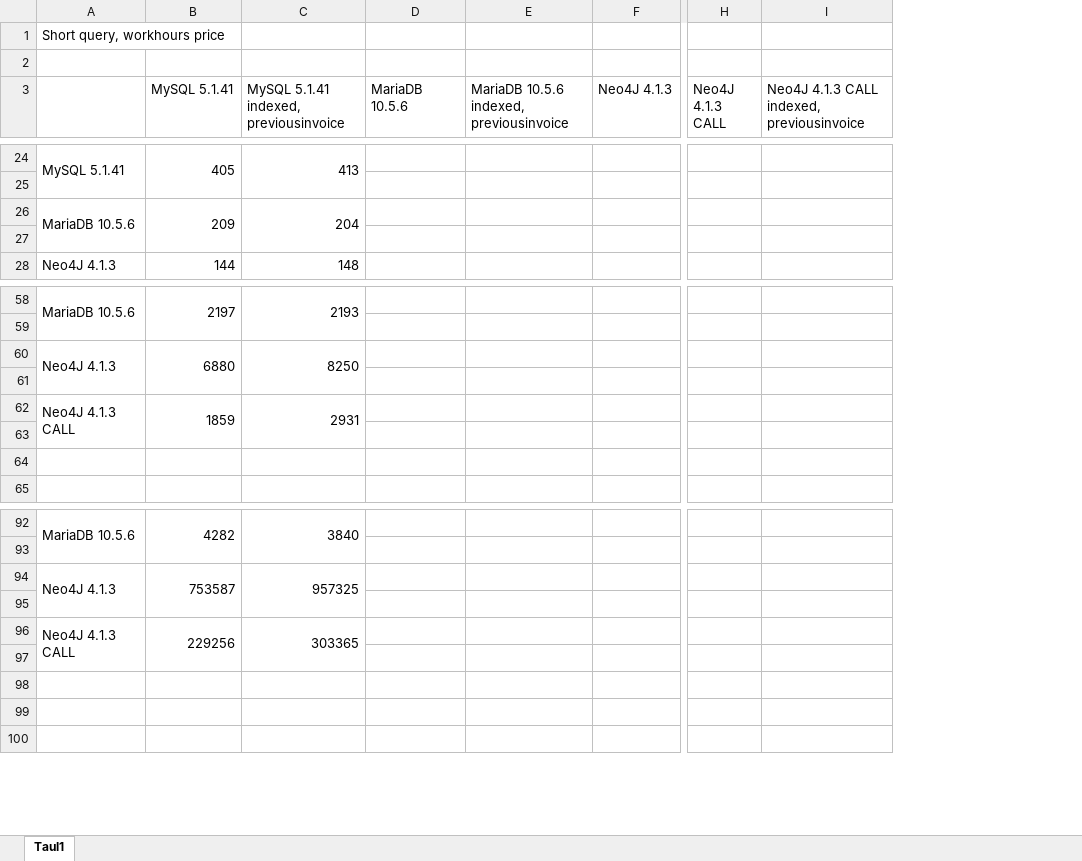
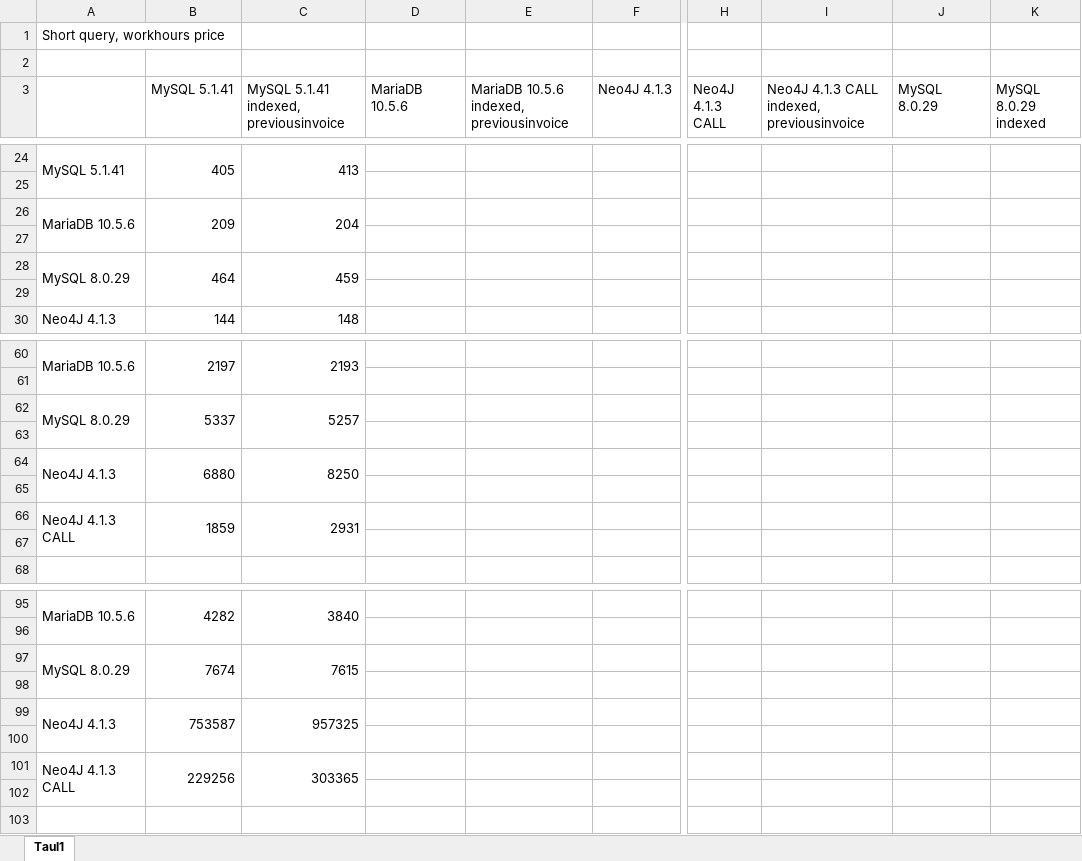
Before and after one commit to homebeach/graafitietokantaprojekti, an Excel workbook: documents/AppliedSciences/Basic_queries.xlsx, sheet Taul1, drawn as a sheet; only a part is shown, gaps mark what is left out; values as stored, in another font and other column widths than the file's, no borders; charts and pictures not drawn; removed rows and columns are numbered as before the commit, all else as after; rows hold the shown columns only; the diff covers the shown part only; the diff names each change by its address in the sheet, - before the commit and + after, or states it on an @@ line.

```diff
--- a/documents/AppliedSciences/Basic_queries.xlsx (sheet Taul1)
+++ b/documents/AppliedSciences/Basic_queries.xlsx (sheet Taul1)
+column J (MySQL 8.0.29), empty
+column K (MySQL 8.0.29 indexed), empty
-A26:A27 merged
+A26:A27 merged
-B26:B27 merged
+B26:B27 merged
-C26:C27 merged
+C26:C27 merged
+row 27: (empty)
+row 28: MySQL 8.0.29 | 464 | 459
+row 62: MySQL 8.0.29 | 5337 | 5257
+row 63: (empty)
-A62:A63 merged
+A66:A67 merged
-B62:B63 merged
+B66:B67 merged
-C62:C63 merged
+C66:C67 merged
-row 63: (empty)
+row 97: MySQL 8.0.29 | 7674 | 7615
+row 98: (empty)
-A96:A97 merged
+A101:A102 merged
-B96:B97 merged
+B101:B102 merged
-C96:C97 merged
+C101:C102 merged
-row 97: (empty)
-row 98: (empty)
```
Also changed, not shown: 2 added rows elsewhere in this sheet, formulas that keep their value, charts or pictures, documents/AppliedSciences/Recursive_queries.xlsx, 2 other files.
